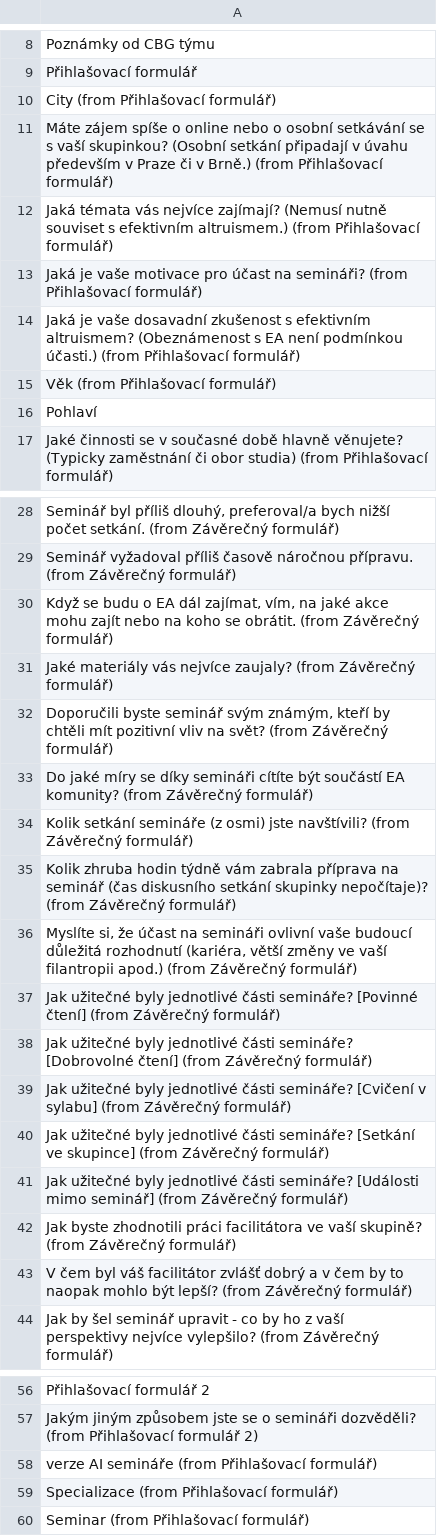
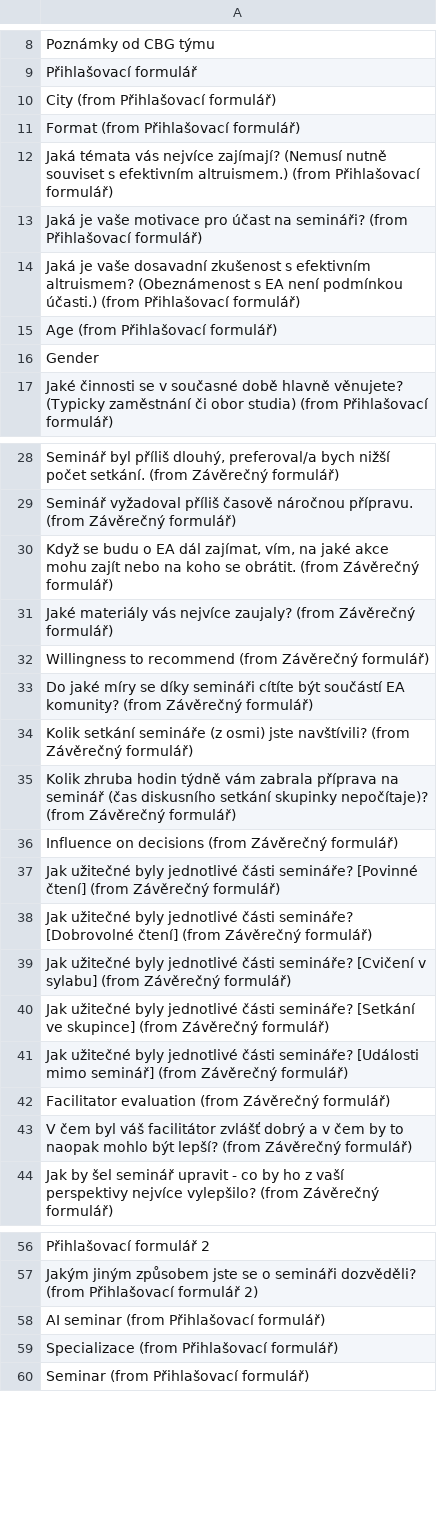
Before and after one commit to GPT-4I/evals, a TSV file: datasets/Untitled spreadsheet - Sheet2.tsv, drawn as a sheet; only a part is shown, gaps mark what is left out.

```diff
--- a/datasets/Untitled spreadsheet - Sheet2.tsv
+++ b/datasets/Untitled spreadsheet - Sheet2.tsv
@@ -10,3 +10,3 @@ Přihlašovací formulář
 City (from Přihlašovací formulář)
-Máte zájem spíše o online nebo o osobní setkávání se s vaší skupinkou? (Osobní setkání připadají v úvahu především v Praze či v Brně.) (from Přihlašovací formulář)
+Format (from Přihlašovací formulář)
 Jaká témata vás nejvíce zajímají? (Nemusí nutně souviset s efektivním altruismem.) (from Přihlašovací formulář)
@@ -14,4 +14,4 @@ Jaká je vaše motivace pro účast na semináři? (from Přihlašovací formul
 Jaká je vaše dosavadní zkušenost s efektivním altruismem? (Obeznámenost s EA není podmínkou účasti.) (from Přihlašovací formulář)
-Věk (from Přihlašovací formulář)
-Pohlaví
+Age (from Přihlašovací formulář)
+Gender
 Jaké činnosti se v současné době hlavně věnujete? (Typicky zaměstnání či obor studia) (from Přihlašovací formulář)
@@ -31,3 +31,3 @@ Když se budu o EA dál zajímat, vím, na jaké akce mohu zajít nebo na koho s
 Jaké materiály vás nejvíce zaujaly? (from Závěrečný formulář)
-Doporučili byste seminář svým známým, kteří by chtěli mít pozitivní vliv na svět? (from Závěrečný formulář)
+Willingness to recommend (from Závěrečný formulář)
 Do jaké míry se díky semináři cítíte být součástí EA komunity? (from Závěrečný formulář)
@@ -35,3 +35,3 @@ Kolik setkání semináře (z osmi) jste navštívili? (from Závěrečný formu
 Kolik zhruba hodin týdně vám zabrala příprava na seminář (čas diskusního setkání skupinky nepočítaje)? (from Závěrečný formulář)
-Myslíte si, že účast na semináři ovlivní vaše budoucí důležitá rozhodnutí (kariéra, větší změny ve vaší filantropii apod.) (from Závěrečný formulář)
+Influence on decisions (from Závěrečný formulář)
 Jak užitečné byly jednotlivé části semináře? [Povinné čtení] (from Závěrečný formulář)
@@ -41,3 +41,3 @@ Jak užitečné byly jednotlivé části semináře? [Setkání ve skupince] (fr
 Jak užitečné byly jednotlivé části semináře? [Události mimo seminář] (from Závěrečný formulář)
-Jak byste zhodnotili práci facilitátora ve vaší skupině? (from Závěrečný formulář)
+Facilitator evaluation (from Závěrečný formulář)
 V čem byl váš facilitátor zvlášť dobrý a v čem by to naopak mohlo být lepší? (from Závěrečný formulář)
@@ -57,3 +57,3 @@ Přihlašovací formulář 2
 Jakým jiným způsobem jste se o semináři dozvěděli? (from Přihlašovací formulář 2)
-verze AI semináře (from Přihlašovací formulář)
+AI seminar (from Přihlašovací formulář)
 Specializace (from Přihlašovací formulář)
```
Also changed, not shown: 1 other file.
